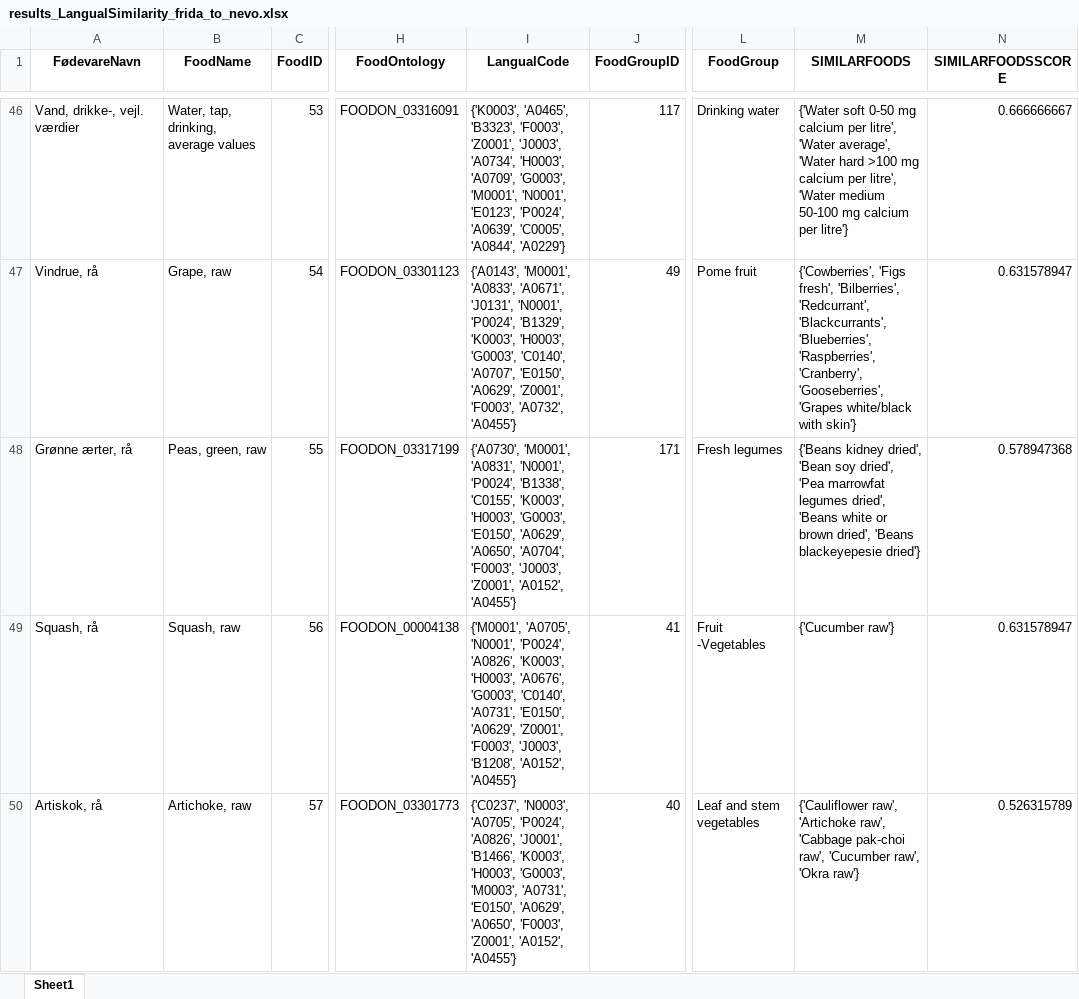
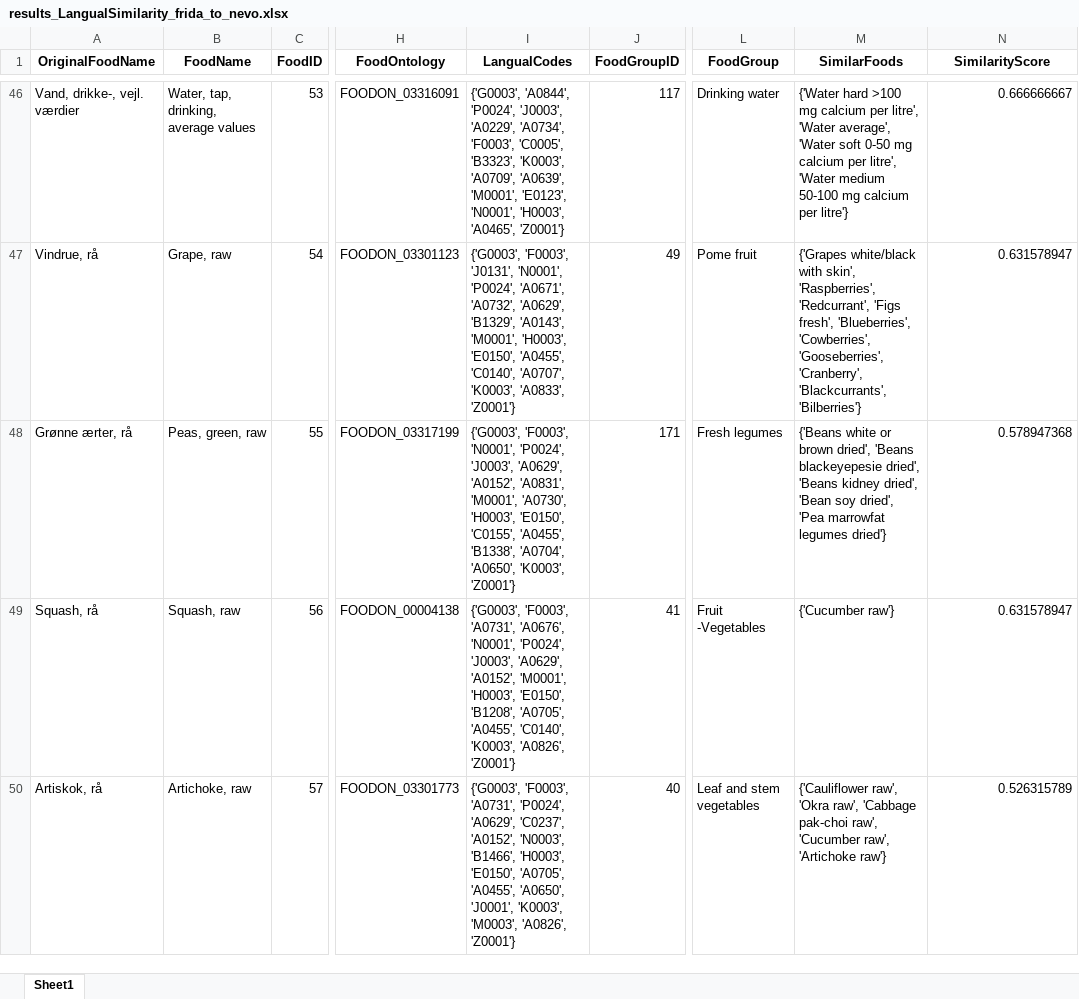
Before and after one commit to jbuhain/food-db-mapper, an Excel workbook: test_results/LangualSimilarity/results_LangualSimilarity_frida_to_nevo.xlsx, sheet Sheet1, drawn as a sheet; only a part is shown, gaps mark what is left out; values as stored, in another font and other column widths than the file's, no borders; the diff covers the shown part only; the diff names each change by its address in the sheet, - before the commit and + after, or states it on an @@ line.

```diff
--- a/test_results/LangualSimilarity/results_LangualSimilarity_frida_to_nevo.xlsx (sheet Sheet1)
+++ b/test_results/LangualSimilarity/results_LangualSimilarity_frida_to_nevo.xlsx (sheet Sheet1)
-A1: FødevareNavn
+A1: OriginalFoodName
-I1: LangualCode
+I1: LangualCodes
-M1: SIMILARFOODS
+M1: SimilarFoods
-N1: SIMILARFOODSSCORE
+N1: SimilarityScore
-I46 (LangualCodes): {'K0003', 'A0465', 'B3323', 'F0003', 'Z0001', 'J0003', 'A0734', 'H0003', 'A0709', 'G0003', 'M0001', 'N0001', 'E0123', 'P0024', 'A0639', 'C0005', 'A0844', 'A0229'}
+I46 (LangualCodes): {'G0003', 'A0844', 'P0024', 'J0003', 'A0229', 'A0734', 'F0003', 'C0005', 'B3323', 'K0003', 'A0709', 'A0639', 'M0001', 'E0123', 'N0001', 'H0003', 'A0465', 'Z0001'}
-M46 (SimilarFoods): {'Water soft 0-50 mg calcium per litre', 'Water average', 'Water hard >100 mg calcium…
+M46 (SimilarFoods): {'Water hard >100 mg calcium per litre', 'Water average', 'Water soft 0-50 mg calcium…
-I47 (LangualCodes): {'A0143', 'M0001', 'A0833', 'A0671', 'J0131', 'N0001', 'P0024', 'B1329', 'K0003', 'H0003', 'G0003', 'C0140', 'A0707', 'E0150', 'A0629', 'Z0001', 'F0003', 'A0732', 'A0455'}
+I47 (LangualCodes): {'G0003', 'F0003', 'J0131', 'N0001', 'P0024', 'A0671', 'A0732', 'A0629', 'B1329', 'A0143', 'M0001', 'H0003', 'E0150', 'A0455', 'C0140', 'A0707', 'K0003', 'A0833', 'Z0001'}
-M47 (SimilarFoods): {'Cowberries', 'Figs fresh', 'Bilberries', 'Redcurrant', 'Blackcurrants', 'Blueberries', 'Raspberries', 'Cranberry', 'Gooseberries', 'Grapes white/black with skin'}
+M47 (SimilarFoods): {'Grapes white/black with skin', 'Raspberries', 'Redcurrant', 'Figs fresh', 'Blueberries', 'Cowberries', 'Gooseberries', 'Cranberry', 'Blackcurrants', 'Bilberries'}
-I48 (LangualCodes): {'A0730', 'M0001', 'A0831', 'N0001', 'P0024', 'B1338', 'C0155', 'K0003', 'H0003', 'G0003', 'E0150', 'A0629', 'A0650', 'A0704', 'F0003', 'J0003', 'Z0001', 'A0152', 'A0455'}
+I48 (LangualCodes): {'G0003', 'F0003', 'N0001', 'P0024', 'J0003', 'A0629', 'A0152', 'A0831', 'M0001', 'A0730', 'H0003', 'E0150', 'C0155', 'A0455', 'B1338', 'A0704', 'A0650', 'K0003', 'Z0001'}
-M48 (SimilarFoods): {'Beans kidney dried', 'Bean soy dried', 'Pea marrowfat legumes dried', 'Beans white or brown dried', 'Beans blackeyepesie dried'}
+M48 (SimilarFoods): {'Beans white or brown dried', 'Beans blackeyepesie dried', 'Beans kidney dried', 'Bean soy dried', 'Pea marrowfat legumes dried'}
-I49 (LangualCodes): {'M0001', 'A0705', 'N0001', 'P0024', 'A0826', 'K0003', 'H0003', 'A0676', 'G0003', 'C0140', 'A0731', 'E0150', 'A0629', 'Z0001', 'F0003', 'J0003', 'B1208', 'A0152', 'A0455'}
+I49 (LangualCodes): {'G0003', 'F0003', 'A0731', 'A0676', 'N0001', 'P0024', 'J0003', 'A0629', 'A0152', 'M0001', 'H0003', 'E0150', 'B1208', 'A0705', 'A0455', 'C0140', 'K0003', 'A0826', 'Z0001'}
-I50 (LangualCodes): {'C0237', 'N0003', 'A0705', 'P0024', 'A0826', 'J0001', 'B1466', 'K0003', 'H0003', 'G0003', 'M0003', 'A0731', 'E0150', 'A0629', 'A0650', 'F0003', 'Z0001', 'A0152', 'A0455'}
+I50 (LangualCodes): {'G0003', 'F0003', 'A0731', 'P0024', 'A0629', 'C0237', 'A0152', 'N0003', 'B1466', 'H0003', 'E0150', 'A0705', 'A0455', 'A0650', 'J0001', 'K0003', 'M0003', 'A0826', 'Z0001'}
-M50 (SimilarFoods): {'Cauliflower raw', 'Artichoke raw', 'Cabbage pak-choi raw', 'Cucumber raw', 'Okra raw'}
+M50 (SimilarFoods): {'Cauliflower raw', 'Okra raw', 'Cabbage pak-choi raw', 'Cucumber raw', 'Artichoke raw'}
```
Also changed, not shown: 1759 edited cells elsewhere in this sheet, data/processed/preprocess/Frida_preprocess_5.1_November_2023.xlsx, test_results/LangualSimilarity/results_LangualSimilarity_nevo_to_frida.xlsx, 3 other files.
